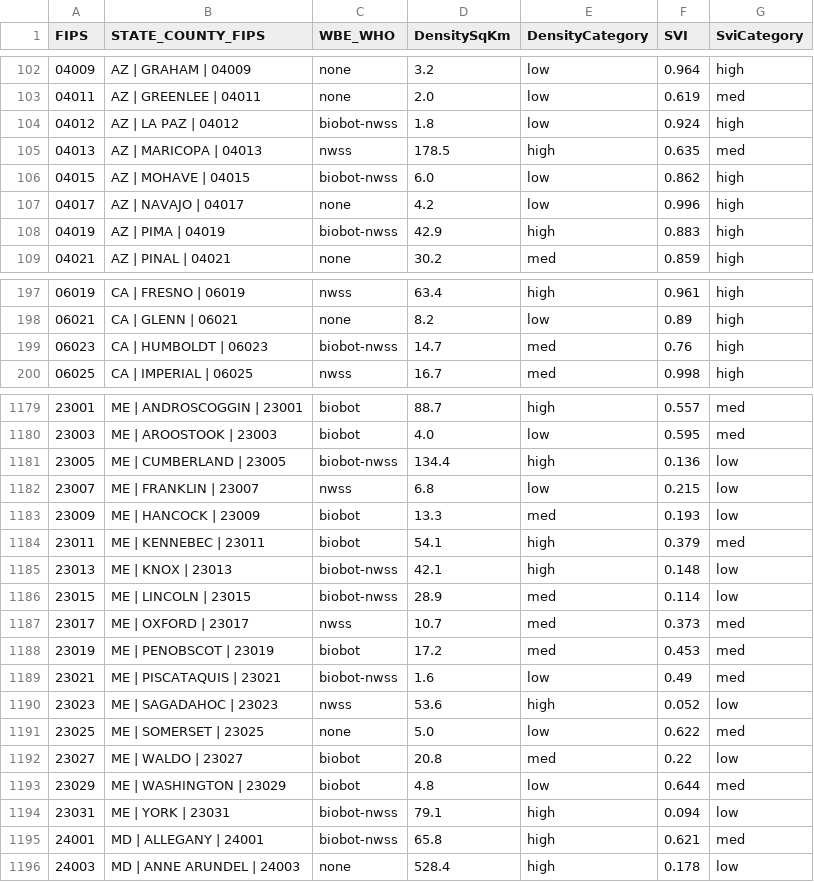
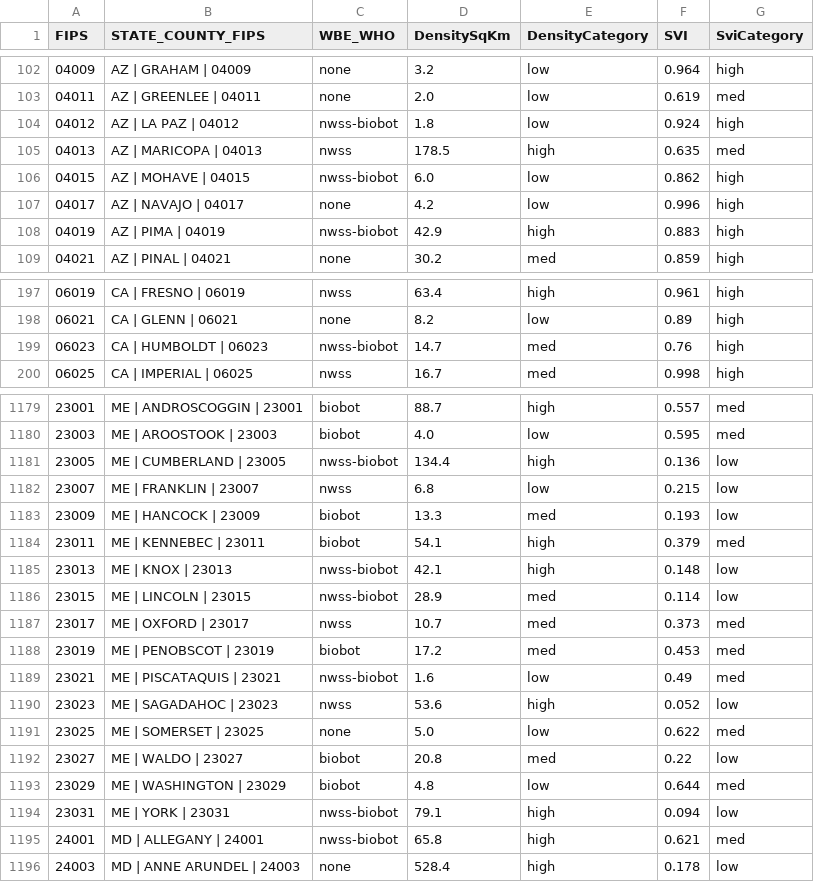
Before and after one commit to ChuckConnell/covid19_wbe, a TSV file: wbe_coverage_map.tsv, drawn as a sheet; only a part is shown, gaps mark what is left out; the diff covers the shown part only.

Commit message:
Latest data for mapping

```diff
--- a/wbe_coverage_map.tsv
+++ b/wbe_coverage_map.tsv
@@ -103,7 +103,7 @@ FIPS	STATE_COUNTY_FIPS	WBE_WHO	DensitySqKm	DensityCategory	SVI	SviCategory
 04011	AZ | GREENLEE | 04011	none	2.0	low	0.619	med
-04012	AZ | LA PAZ | 04012	biobot-nwss	1.8	low	0.924	high
+04012	AZ | LA PAZ | 04012	nwss-biobot	1.8	low	0.924	high
 04013	AZ | MARICOPA | 04013	nwss	178.5	high	0.635	med
-04015	AZ | MOHAVE | 04015	biobot-nwss	6.0	low	0.862	high
+04015	AZ | MOHAVE | 04015	nwss-biobot	6.0	low	0.862	high
 04017	AZ | NAVAJO | 04017	none	4.2	low	0.996	high
-04019	AZ | PIMA | 04019	biobot-nwss	42.9	high	0.883	high
+04019	AZ | PIMA | 04019	nwss-biobot	42.9	high	0.883	high
 04021	AZ | PINAL | 04021	none	30.2	med	0.859	high
@@ -198,3 +198,3 @@ FIPS	STATE_COUNTY_FIPS	WBE_WHO	DensitySqKm	DensityCategory	SVI	SviCategory
 06021	CA | GLENN | 06021	none	8.2	low	0.89	high
-06023	CA | HUMBOLDT | 06023	biobot-nwss	14.7	med	0.76	high
+06023	CA | HUMBOLDT | 06023	nwss-biobot	14.7	med	0.76	high
 06025	CA | IMPERIAL | 06025	nwss	16.7	med	0.998	high
@@ -1180,3 +1180,3 @@ FIPS	STATE_COUNTY_FIPS	WBE_WHO	DensitySqKm	DensityCategory	SVI	SviCategory
 23003	ME | AROOSTOOK | 23003	biobot	4.0	low	0.595	med
-23005	ME | CUMBERLAND | 23005	biobot-nwss	134.4	high	0.136	low
+23005	ME | CUMBERLAND | 23005	nwss-biobot	134.4	high	0.136	low
 23007	ME | FRANKLIN | 23007	nwss	6.8	low	0.215	low
@@ -1184,7 +1184,7 @@ FIPS	STATE_COUNTY_FIPS	WBE_WHO	DensitySqKm	DensityCategory	SVI	SviCategory
 23011	ME | KENNEBEC | 23011	biobot	54.1	high	0.379	med
-23013	ME | KNOX | 23013	biobot-nwss	42.1	high	0.148	low
-23015	ME | LINCOLN | 23015	biobot-nwss	28.9	med	0.114	low
+23013	ME | KNOX | 23013	nwss-biobot	42.1	high	0.148	low
+23015	ME | LINCOLN | 23015	nwss-biobot	28.9	med	0.114	low
 23017	ME | OXFORD | 23017	nwss	10.7	med	0.373	med
 23019	ME | PENOBSCOT | 23019	biobot	17.2	med	0.453	med
-23021	ME | PISCATAQUIS | 23021	biobot-nwss	1.6	low	0.49	med
+23021	ME | PISCATAQUIS | 23021	nwss-biobot	1.6	low	0.49	med
 23023	ME | SAGADAHOC | 23023	nwss	53.6	high	0.052	low
@@ -1193,4 +1193,4 @@ FIPS	STATE_COUNTY_FIPS	WBE_WHO	DensitySqKm	DensityCategory	SVI	SviCategory
 23029	ME | WASHINGTON | 23029	biobot	4.8	low	0.644	med
-23031	ME | YORK | 23031	biobot-nwss	79.1	high	0.094	low
-24001	MD | ALLEGANY | 24001	biobot-nwss	65.8	high	0.621	med
+23031	ME | YORK | 23031	nwss-biobot	79.1	high	0.094	low
+24001	MD | ALLEGANY | 24001	nwss-biobot	65.8	high	0.621	med
 24003	MD | ANNE ARUNDEL | 24003	none	528.4	high	0.178	low
```
Also changed, not shown: 77 edited cells elsewhere in this file.
